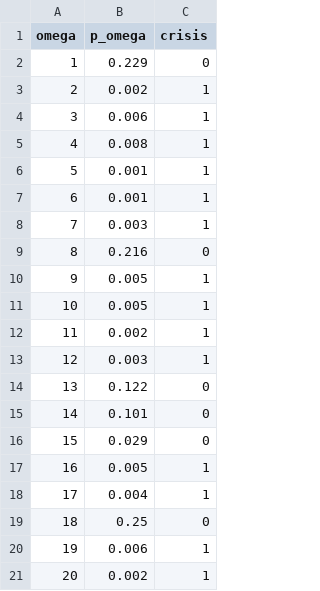
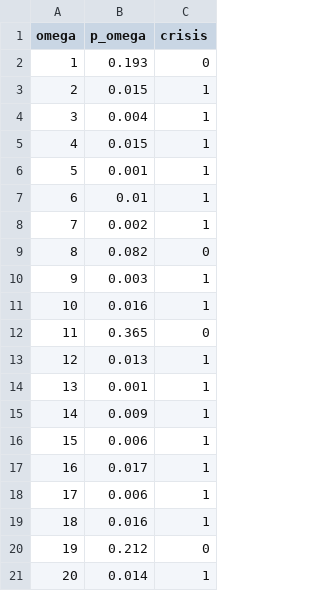
Before and after one commit to sofisacmu/obi_proyecto1, a CSV file: Escenarios/Wprime20_p.csv, drawn as a sheet.

```diff
--- a/Escenarios/Wprime20_p.csv
+++ b/Escenarios/Wprime20_p.csv
@@ -1,21 +1,21 @@
 omega,p_omega,crisis
-1,0.229,0
-2,0.002,1
-3,0.006,1
-4,0.008,1
+1,0.193,0
+2,0.015,1
+3,0.004,1
+4,0.015,1
 5,0.001,1
-6,0.001,1
-7,0.003,1
-8,0.216,0
-9,0.005,1
-10,0.005,1
-11,0.002,1
-12,0.003,1
-13,0.122,0
-14,0.101,0
-15,0.029,0
-16,0.005,1
-17,0.004,1
-18,0.25,0
-19,0.006,1
-20,0.002,1
+6,0.01,1
+7,0.002,1
+8,0.082,0
+9,0.003,1
+10,0.016,1
+11,0.365,0
+12,0.013,1
+13,0.001,1
+14,0.009,1
+15,0.006,1
+16,0.017,1
+17,0.006,1
+18,0.016,1
+19,0.212,0
+20,0.014,1
```
Also changed, not shown: Escenarios/Wprime20_G.csv, Escenarios/Wprime20_U.csv, 6 other files.
